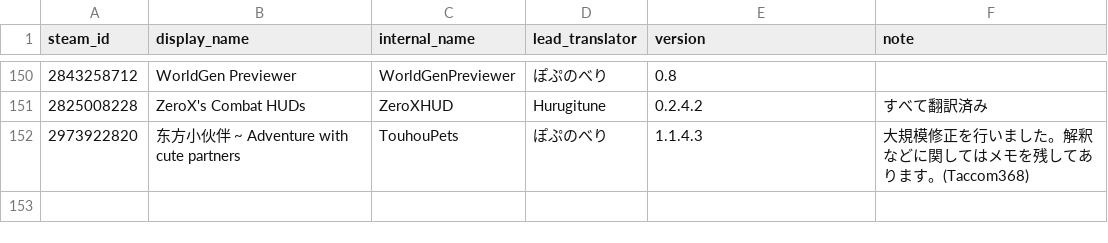
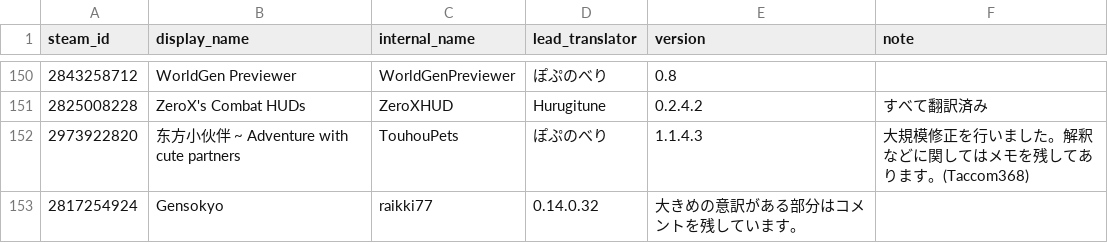
Before and after one commit to raikiri77/TMLHonyaku, a CSV file: TranslatedMods.csv, drawn as a sheet; only a part is shown, gaps mark what is left out.

Commit message:
Update TranslatedMods.csv

```diff
--- a/TranslatedMods.csv
+++ b/TranslatedMods.csv
@@ -152 +152,2 @@ steam_id,display_name,internal_name,lead_translator,version,note
 2973922820,东方小伙伴 ~ Adventure with cute partners,TouhouPets,ぽぷのべり,1.1.4.3,大規模修正を行いました。解釈などに関してはメモを残してあります。(Taccom368)
+2817254924,Gensokyo,raikki77,0.14.0.32,大きめの意訳がある部分はコメントを残しています。
```
